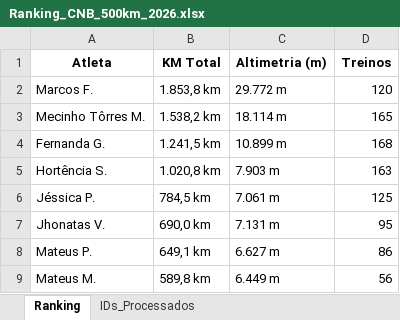
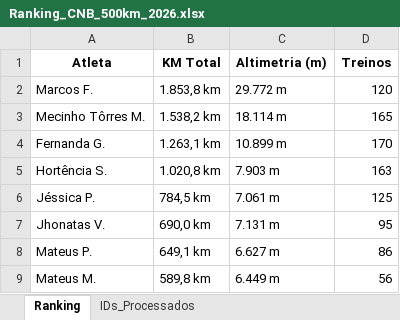
Before and after one commit to marcosfelix22/ranking-strava-cnb-500km, an Excel workbook: Ranking_CNB_500km_2026.xlsx, sheet Ranking, drawn as a sheet; only a part is shown; values as stored, in another font and other column widths than the file's, no borders; the diff names each change by its address in the sheet, - before the commit and + after, or states it on an @@ line.

Commit message:
Ranking updated

```diff
--- a/Ranking_CNB_500km_2026.xlsx (sheet Ranking)
+++ b/Ranking_CNB_500km_2026.xlsx (sheet Ranking)
-B4 (KM Total): 1.241,5 km
+B4 (KM Total): 1.263,1 km
-D4 (Treinos): 168
+D4 (Treinos): 170
```
Also changed, not shown: sheet IDs_Processados.
